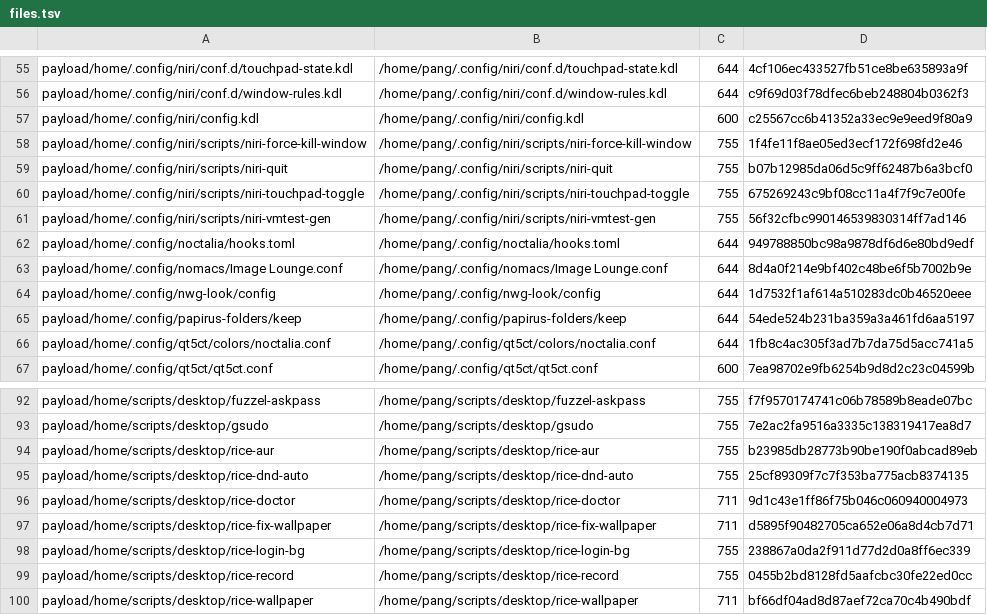
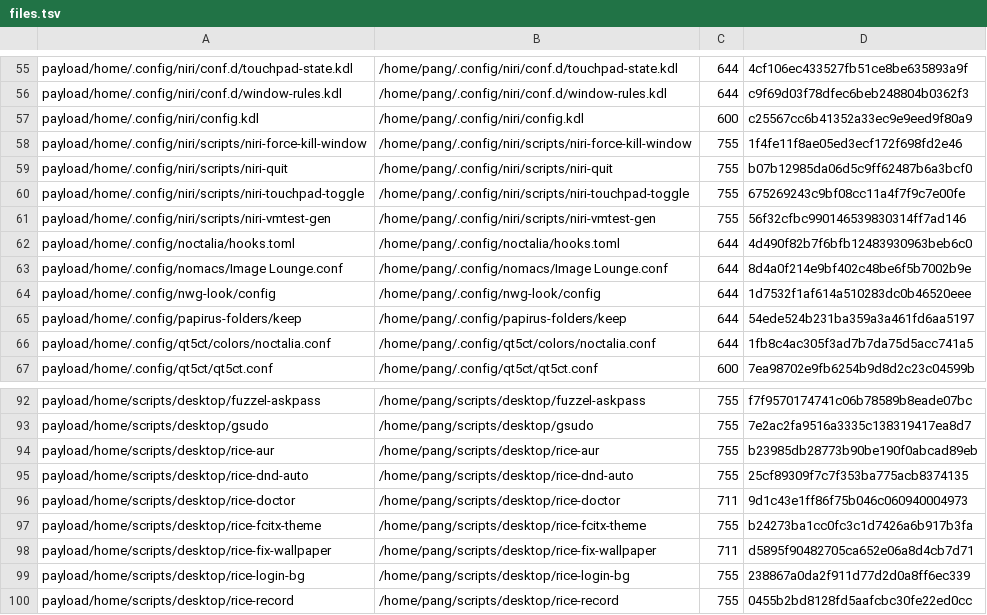
Before and after one commit to tjz123psh/arch-noctalia, a TSV file: manifests/files.tsv, drawn as a sheet; only a part is shown, gaps mark what is left out; the shorter side is filled out with more unchanged rows.

Commit message:
fcitx: 候选窗/菜单背景半透明（#AARRGGBB，alpha CC≈80%）——rice-fcitx-theme + colors_changed/theme_mode_changed hook 自动补

```diff
--- a/manifests/files.tsv
+++ b/manifests/files.tsv
@@ -61,3 +61,3 @@ payload/home/.config/niri/scripts/niri-touchpad-toggle	/home/pang/.config/niri/s
 payload/home/.config/niri/scripts/niri-vmtest-gen	/home/pang/.config/niri/scripts/niri-vmtest-gen	755	56f32cfbc990146539830314ff7ad146
-payload/home/.config/noctalia/hooks.toml	/home/pang/.config/noctalia/hooks.toml	644	949788850bc98a9878df6d6e80bd9edf
+payload/home/.config/noctalia/hooks.toml	/home/pang/.config/noctalia/hooks.toml	644	4d490f82b7f6bfb12483930963beb6c0
 payload/home/.config/nomacs/Image Lounge.conf	/home/pang/.config/nomacs/Image Lounge.conf	644	8d4a0f214e9bf402c48be6f5b7002b9e
@@ -96,2 +96,3 @@ payload/home/scripts/desktop/rice-dnd-auto	/home/pang/scripts/desktop/rice-dnd-a
 payload/home/scripts/desktop/rice-doctor	/home/pang/scripts/desktop/rice-doctor	711	9d1c43e1ff86f75b046c060940004973
+payload/home/scripts/desktop/rice-fcitx-theme	/home/pang/scripts/desktop/rice-fcitx-theme	755	b24273ba1cc0fc3c1d7426a6b917b3fa
 payload/home/scripts/desktop/rice-fix-wallpaper	/home/pang/scripts/desktop/rice-fix-wallpaper	711	d5895f90482705ca652e06a8d4cb7d71
```
Also changed, not shown: manifests/bin-links.tsv, 2 other files.
